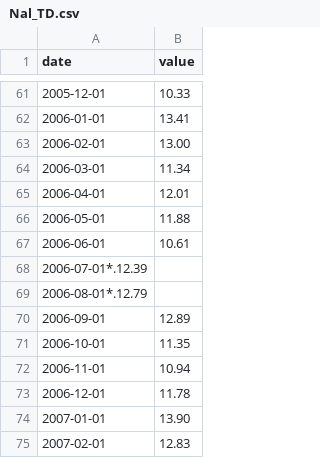
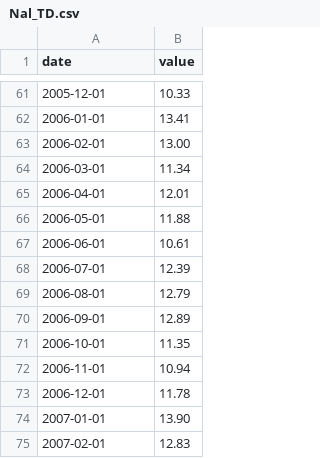
Before and after one commit to jdrodriguez777/Seminario, a CSV file: Nal_TD.csv, drawn as a sheet; only a part is shown, gaps mark what is left out; removed rows and columns are numbered as before the commit, all else as after; the diff names each change by its address in the sheet, - before the commit and + after, or states it on an @@ line.

Commit message:
Update Nal_TD.csv

```diff
--- a/Nal_TD.csv
+++ b/Nal_TD.csv
-row 68: 2006-07-01*.12.39
-row 69: 2006-08-01*.12.79
+row 68: 2006-07-01 | 12.39
+row 69: 2006-08-01 | 12.79
```
